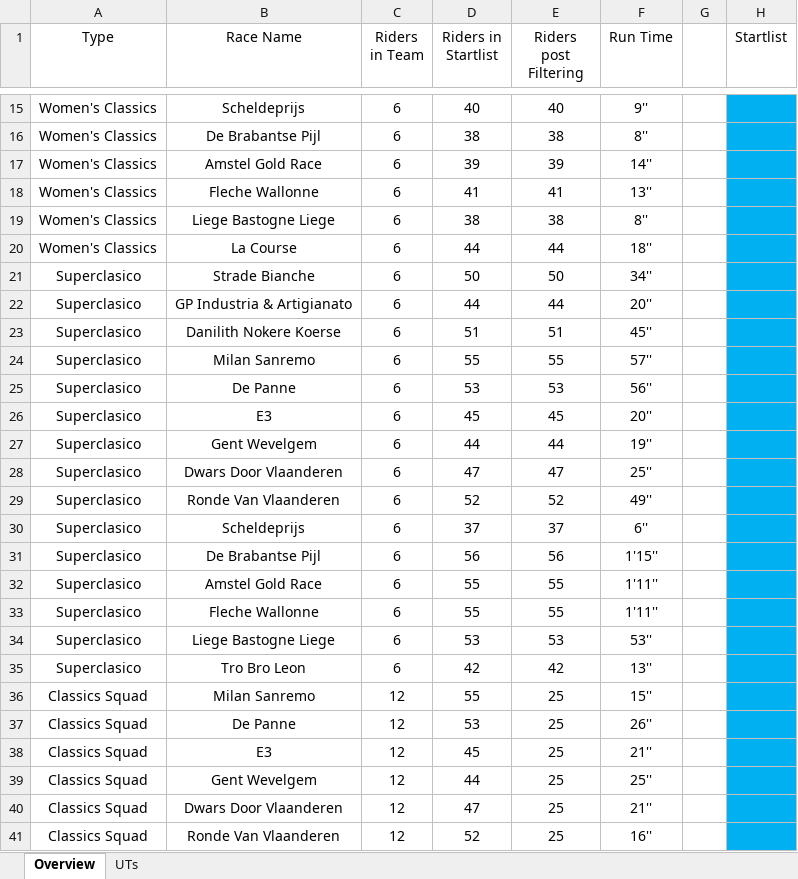
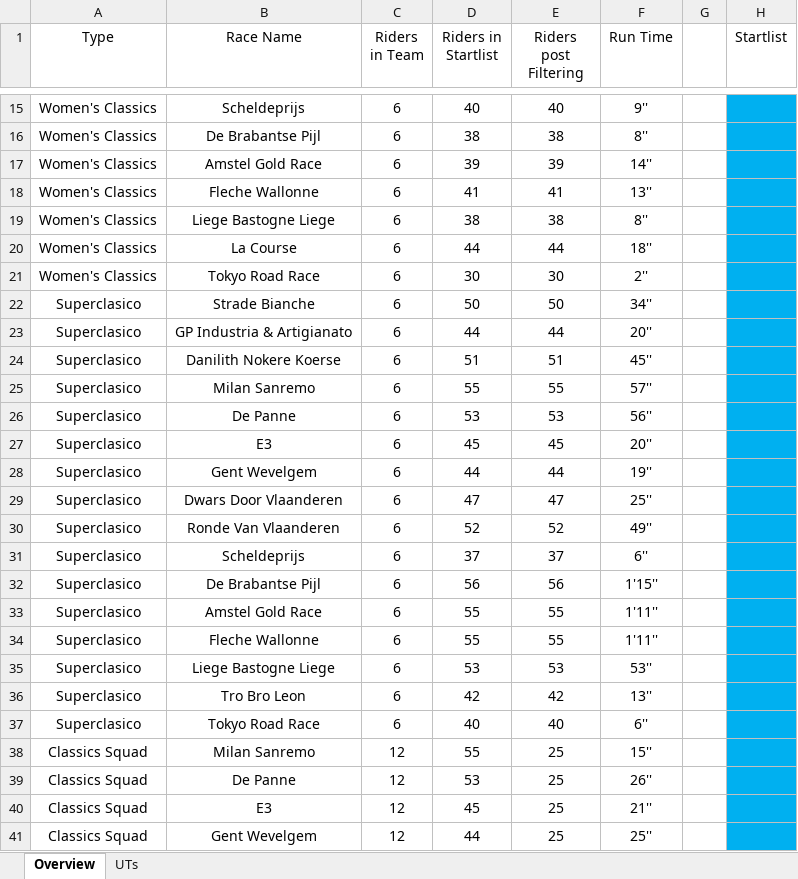
Before and after one commit to CalumLonie/velogames-ultimate-team, an Excel workbook: VUT_2021.xlsx, sheet Overview, drawn as a sheet; only a part is shown, gaps mark what is left out; the shorter side is filled out with more unchanged rows; values as stored, in another font and other column widths than the file's, no borders; the diff names each change by its address in the sheet, - before the commit and + after, or states it on an @@ line.

```diff
--- a/VUT_2021.xlsx (sheet Overview)
+++ b/VUT_2021.xlsx (sheet Overview)
+row 21: Women's Classics | Tokyo Road Race | 6 | 30 | 30 | 2''
+row 37: Superclasico | Tokyo Road Race | 6 | 40 | 40 | 6''
```
Also changed, not shown: sheet UTs.
